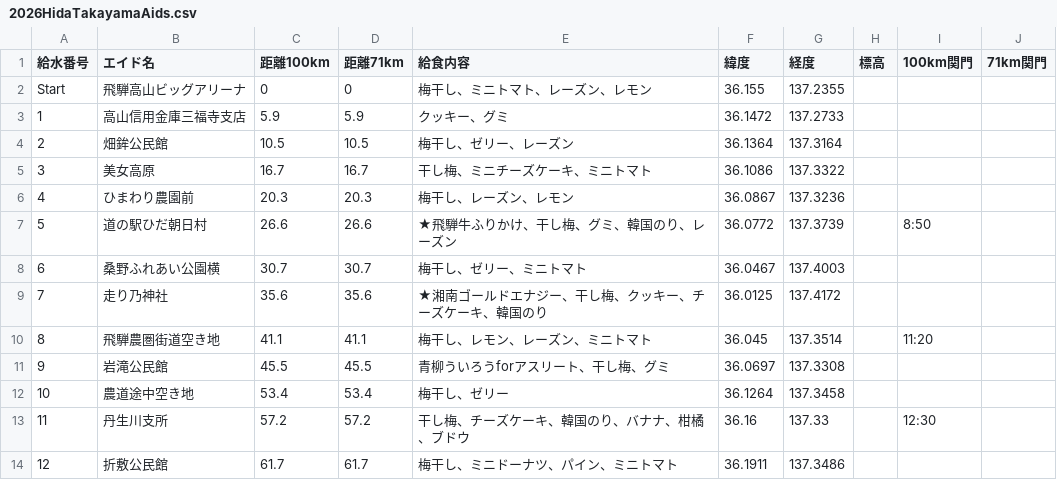
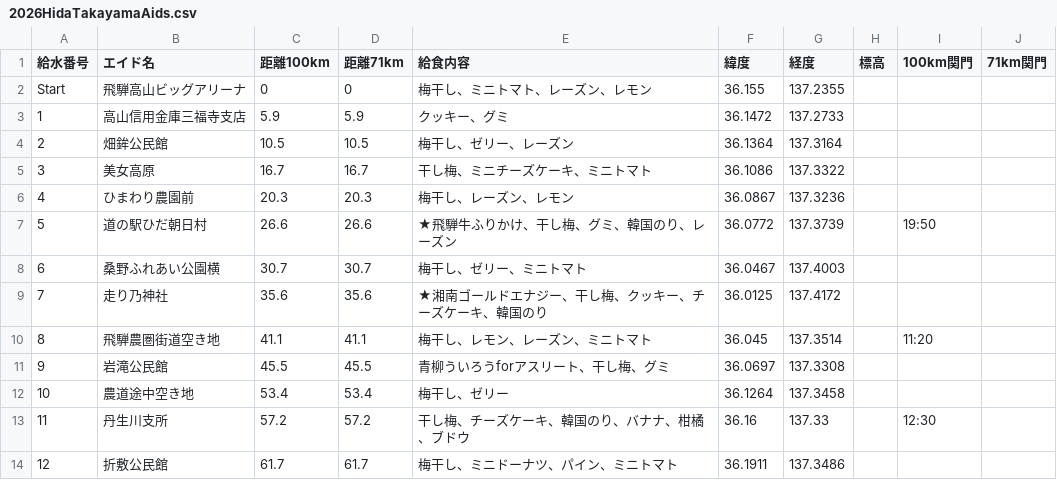
Before and after one commit to sotagith/hida-marathon-app, a CSV file: 2026HidaTakayamaAids.csv, drawn as a sheet; only a part is shown.

```diff
--- a/2026HidaTakayamaAids.csv
+++ b/2026HidaTakayamaAids.csv
@@ -6,3 +6,3 @@ Start,飛騨高山ビッグアリーナ,0,0,梅干し、ミニトマト、レー
 4,ひまわり農園前,20.3,20.3,梅干し、レーズン、レモン,36.0867,137.3236,,,
-5,道の駅ひだ朝日村,26.6,26.6,★飛騨牛ふりかけ、干し梅、グミ、韓国のり、レーズン,36.0772,137.3739,,8:50,
+5,道の駅ひだ朝日村,26.6,26.6,★飛騨牛ふりかけ、干し梅、グミ、韓国のり、レーズン,36.0772,137.3739,,19:50,
 6,桑野ふれあい公園横,30.7,30.7,梅干し、ゼリー、ミニトマト,36.0467,137.4003,,,
```
Also changed, not shown: 1 other file.
